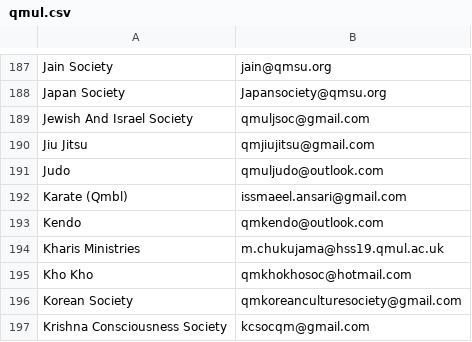
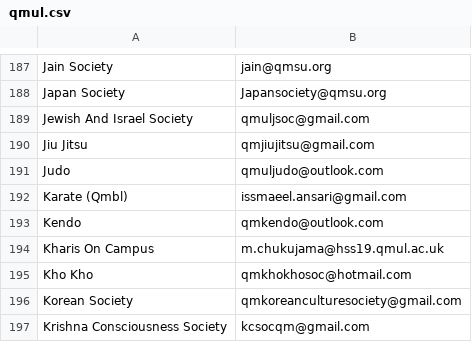
Before and after one commit to kcsoc/society-email-scrape, a CSV file: docs/output/qmul.csv, drawn as a sheet; only a part is shown, gaps mark what is left out.

```diff
--- a/docs/output/qmul.csv
+++ b/docs/output/qmul.csv
@@ -193,3 +193,3 @@ Karate (Qmbl), issmaeel.ansari@gmail.com
 Kendo, qmkendo@outlook.com
-Kharis Ministries, m.chukujama@hss19.qmul.ac.uk
+Kharis On Campus, m.chukujama@hss19.qmul.ac.uk
 Kho Kho, qmkhokhosoc@hotmail.com
```
Also changed, not shown: docs/output/warwick.csv.
